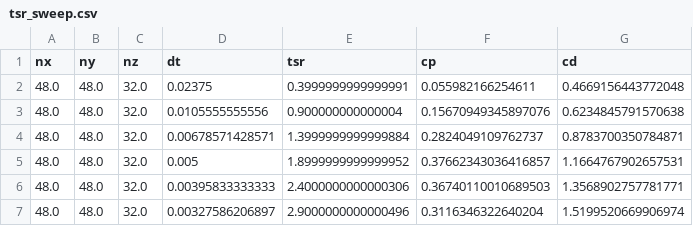
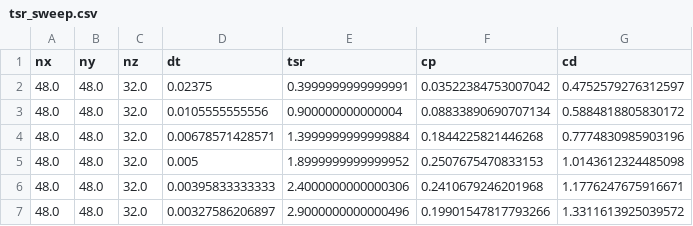
Before and after one commit to petebachant/UNH-RVAT-turbinesFoam, a CSV file: processed/tsr_sweep.csv, drawn as a sheet.

Commit message:
Rerun TSR sweep with end effects on and corrected Goude curvature model

```diff
--- a/processed/tsr_sweep.csv
+++ b/processed/tsr_sweep.csv
@@ -1,7 +1,7 @@
 nx,ny,nz,dt,tsr,cp,cd
-48.0,48.0,32.0,0.02375,0.3999999999999991,0.055982166254611,0.4669156443772048
-48.0,48.0,32.0,0.0105555555556,0.900000000000004,0.15670949345897076,0.6234845791570638
-48.0,48.0,32.0,0.00678571428571,1.3999999999999884,0.2824049109762737,0.8783700350784871
-48.0,48.0,32.0,0.005,1.8999999999999952,0.37662343036416857,1.1664767902657531
-48.0,48.0,32.0,0.00395833333333,2.4000000000000306,0.36740110010689503,1.3568902757781771
-48.0,48.0,32.0,0.00327586206897,2.9000000000000496,0.3116346322640204,1.5199520669906974
+48.0,48.0,32.0,0.02375,0.3999999999999991,0.03522384753007042,0.4752579276312597
+48.0,48.0,32.0,0.0105555555556,0.900000000000004,0.08833890690707134,0.5884818805830172
+48.0,48.0,32.0,0.00678571428571,1.3999999999999884,0.1844225821446268,0.7774830985903196
+48.0,48.0,32.0,0.005,1.8999999999999952,0.2507675470833153,1.0143612324485098
+48.0,48.0,32.0,0.00395833333333,2.4000000000000306,0.2410679246201968,1.1776247675916671
+48.0,48.0,32.0,0.00327586206897,2.9000000000000496,0.19901547817793266,1.3311613925039572
```
